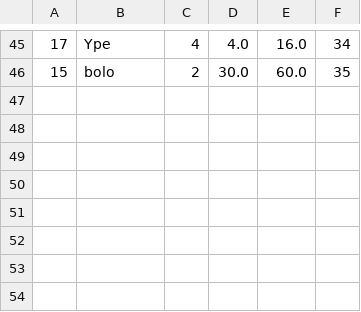
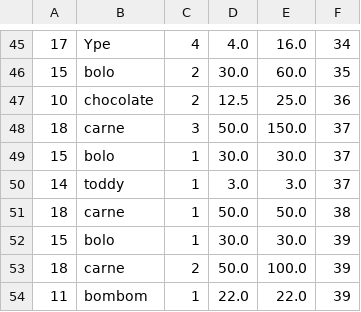
Before and after one commit to francine-godoi/sistema-mercearia, a CSV file: app/db/produtos_vendidos.csv, drawn as a sheet; only a part is shown, gaps mark what is left out.

```diff
--- a/app/db/produtos_vendidos.csv
+++ b/app/db/produtos_vendidos.csv
@@ -46 +46,9 @@
 15,bolo,2,30.0,60.0,35
+10,chocolate,2,12.5,25.0,36
+18,carne,3,50.0,150.0,37
+15,bolo,1,30.0,30.0,37
+14,toddy,1,3.0,3.0,37
+18,carne,1,50.0,50.0,38
+15,bolo,1,30.0,30.0,39
+18,carne,2,50.0,100.0,39
+11,bombom,1,22.0,22.0,39
```
Also changed, not shown: app/db/produtos.csv, app/db/vendas.csv, 7 other files.
